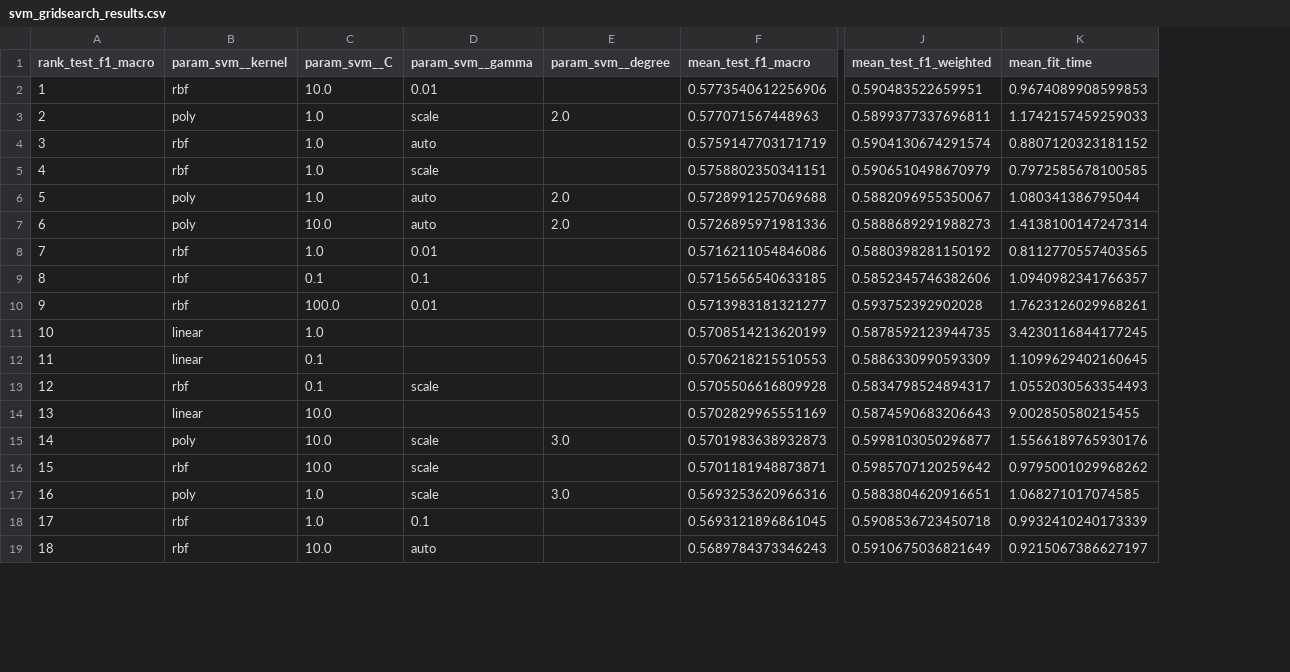
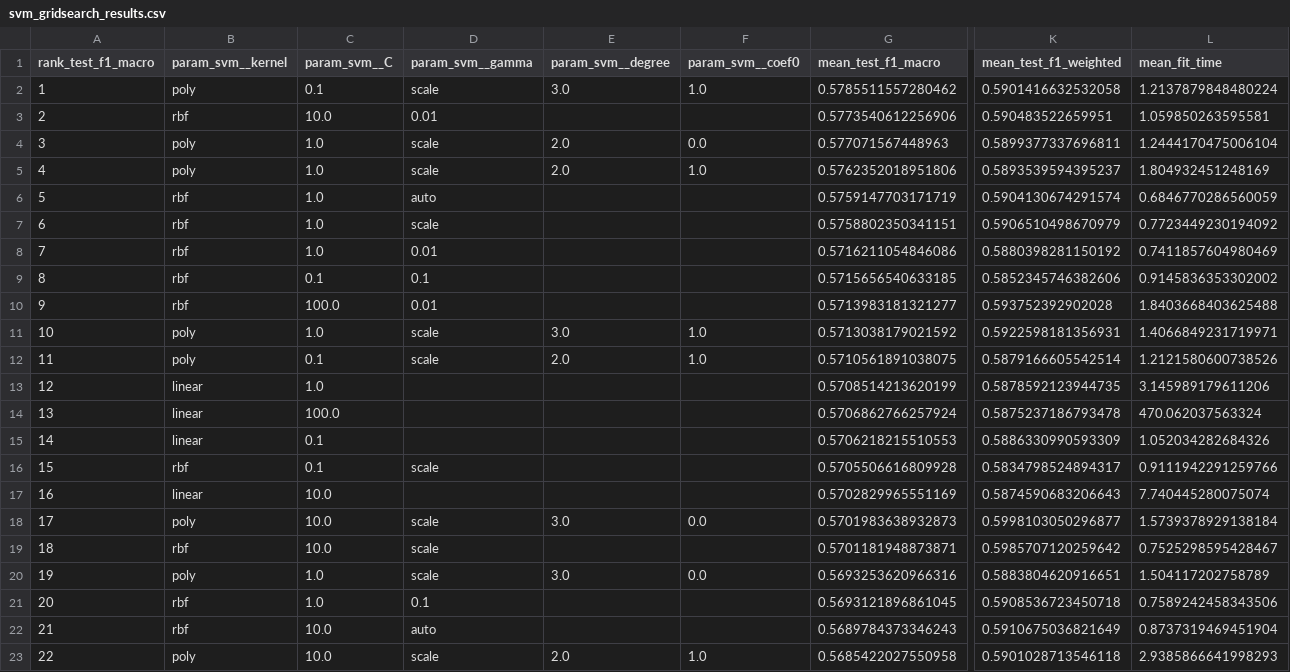
Before and after one commit to sugarvision/Sanidade-Vegetal, a CSV file: models/svm_gridsearch_results.csv, drawn as a sheet; only a part is shown, gaps mark what is left out; removed rows and columns are numbered as before the commit, all else as after; rows hold the shown columns only; the diff covers the shown part only; the diff names each change by its address in the sheet, - before the commit and + after, or states it on an @@ line.

Commit message:
feat(sprint-4): busca exaustiva em grade (GridSearchCV) com StratifiedKFold e anti-leakage
Checklist concluido:
- Parametrizacao desacoplada de malhas para kernels Linear (C), RBF (C, gamma) e Polinomial (C, d, coef0)
- StratifiedKFold(n_splits=5, shuffle=True, random_state=42) integrado
- Otimizacao com scoring multi-metrica e refit='f1_macro'
- Extracao de cv_results_, best_params_ e serializacao do pipeline otimo calibrado com Platt Scaling
- Garantia de ausencia de data leakage estatistico atraves de Pipeline atomico Scikit-Learn
- Exportacao de artefatos: svm_pipeline_optimal.joblib, svm_gridsearch_results.csv e manifesto JSON

```diff
--- a/models/svm_gridsearch_results.csv
+++ b/models/svm_gridsearch_results.csv
+column F (param_svm__coef0), row 4: 0.0; rows 18-20: 0.0 |  | 0.0
+row 2: 1 | poly | 0.1 | scale | 3.0 | 1.0 | 0.5785511557280462 | 0.5901416632532058 | 1.2137879848480224
@@ column A (rank_test_f1_macro) renumbered between rows 3 and 33 @@
-L3 (mean_fit_time): 0.9674089908599853
+L3 (mean_fit_time): 1.059850263595581
-L4 (mean_fit_time): 1.1742157459259033
+L4 (mean_fit_time): 1.2444170475006104
+row 5: 4 | poly | 1.0 | scale | 2.0 | 1.0 | 0.5762352018951806 | 0.5893539594395237 | 1.804932451248169
-L6 (mean_fit_time): 0.8807120323181152
+L6 (mean_fit_time): 0.6846770286560059
-L7 (mean_fit_time): 0.7972585678100585
+L7 (mean_fit_time): 0.7723449230194092
-row 6: 5 | poly | 1.0 | auto | 2.0 | 0.5728991257069688 | 0.5882096955350067 | 1.080341386795044
-row 7: 6 | poly | 10.0 | auto | 2.0 | 0.5726895971981336 | 0.5888689291988273 | 1.4138100147247314
-L8 (mean_fit_time): 0.8112770557403565
+L8 (mean_fit_time): 0.7411857604980469
-L9 (mean_fit_time): 1.0940982341766357
+L9 (mean_fit_time): 0.9145836353302002
-L10 (mean_fit_time): 1.7623126029968261
+L10 (mean_fit_time): 1.8403668403625488
+row 11: 10 | poly | 1.0 | scale | 3.0 | 1.0 | 0.5713038179021592 | 0.5922598181356931 | 1.4066849231719971
+row 12: 11 | poly | 0.1 | scale | 2.0 | 1.0 | 0.5710561891038075 | 0.5879166605542514 | 1.2121580600738526
-L13 (mean_fit_time): 3.4230116844177245
+L13 (mean_fit_time): 3.145989179611206
+row 14: 13 | linear | 100.0 |  |  |  | 0.5706862766257924 | 0.5875237186793478 | 470.062037563324
-L15 (mean_fit_time): 1.1099629402160645
+L15 (mean_fit_time): 1.052034282684326
-L16 (mean_fit_time): 1.0552030563354493
+L16 (mean_fit_time): 0.9111942291259766
-L17 (mean_fit_time): 9.002850580215455
+L17 (mean_fit_time): 7.740445280075074
-L18 (mean_fit_time): 1.5566189765930176
+L18 (mean_fit_time): 1.5739378929138184
-L19 (mean_fit_time): 0.9795001029968262
+L19 (mean_fit_time): 0.7525298595428467
-L20 (mean_fit_time): 1.068271017074585
+L20 (mean_fit_time): 1.504117202758789
-L21 (mean_fit_time): 0.9932410240173339
+L21 (mean_fit_time): 0.7589242458343506
-L22 (mean_fit_time): 0.9215067386627197
+L22 (mean_fit_time): 0.8737319469451904
+row 23: 22 | poly | 10.0 | scale | 2.0 | 1.0 | 0.5685422027550958 | 0.5901028713546118 | 2.9385866641998293
```
Also changed, not shown: 3 removed rows and 16 edited cells elsewhere in this file, 6 other files.
